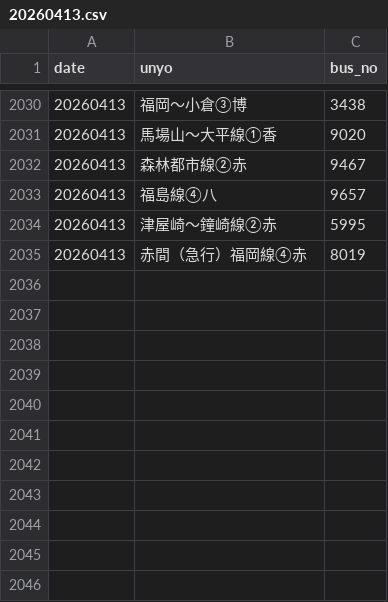
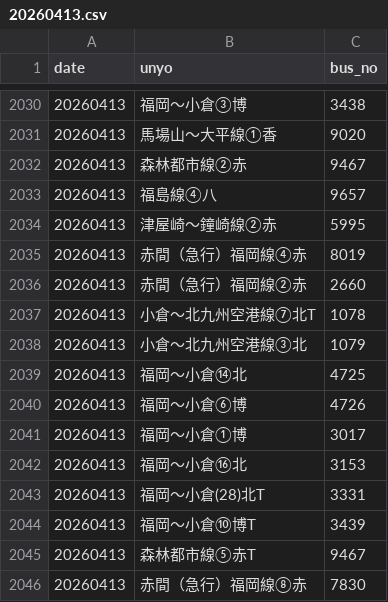
Before and after one commit to sakuraps1134/naviapp, a CSV file: 20260413.csv, drawn as a sheet; only a part is shown, gaps mark what is left out; the diff names each change by its address in the sheet, - before the commit and + after, or states it on an @@ line.

```diff
--- a/20260413.csv
+++ b/20260413.csv
+row 2036: 20260413 | 赤間（急行）福岡線②赤 | 2660
+row 2037: 20260413 | 小倉～北九州空港線⑦北T | 1078
+row 2038: 20260413 | 小倉～北九州空港線③北 | 1079
+row 2039: 20260413 | 福岡～小倉⑭北 | 4725
+row 2040: 20260413 | 福岡～小倉⑥博 | 4726
+row 2041: 20260413 | 福岡～小倉①博 | 3017
+row 2042: 20260413 | 福岡～小倉⑯北 | 3153
+row 2043: 20260413 | 福岡～小倉(28)北T | 3331
+row 2044: 20260413 | 福岡～小倉⑩博T | 3439
+row 2045: 20260413 | 森林都市線⑤赤T | 9467
+row 2046: 20260413 | 赤間（急行）福岡線⑧赤 | 7830
```
Also changed, not shown: 1 other file.
